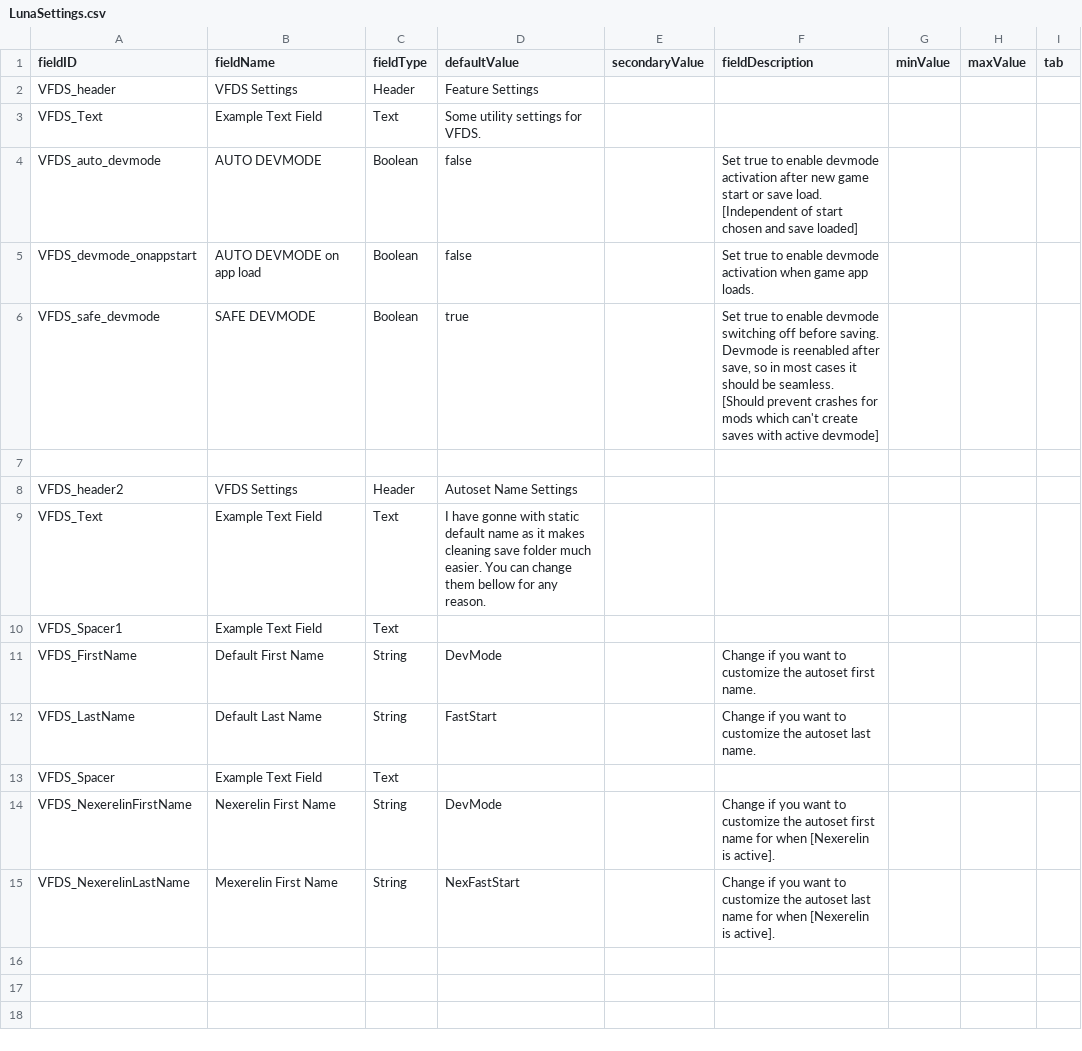
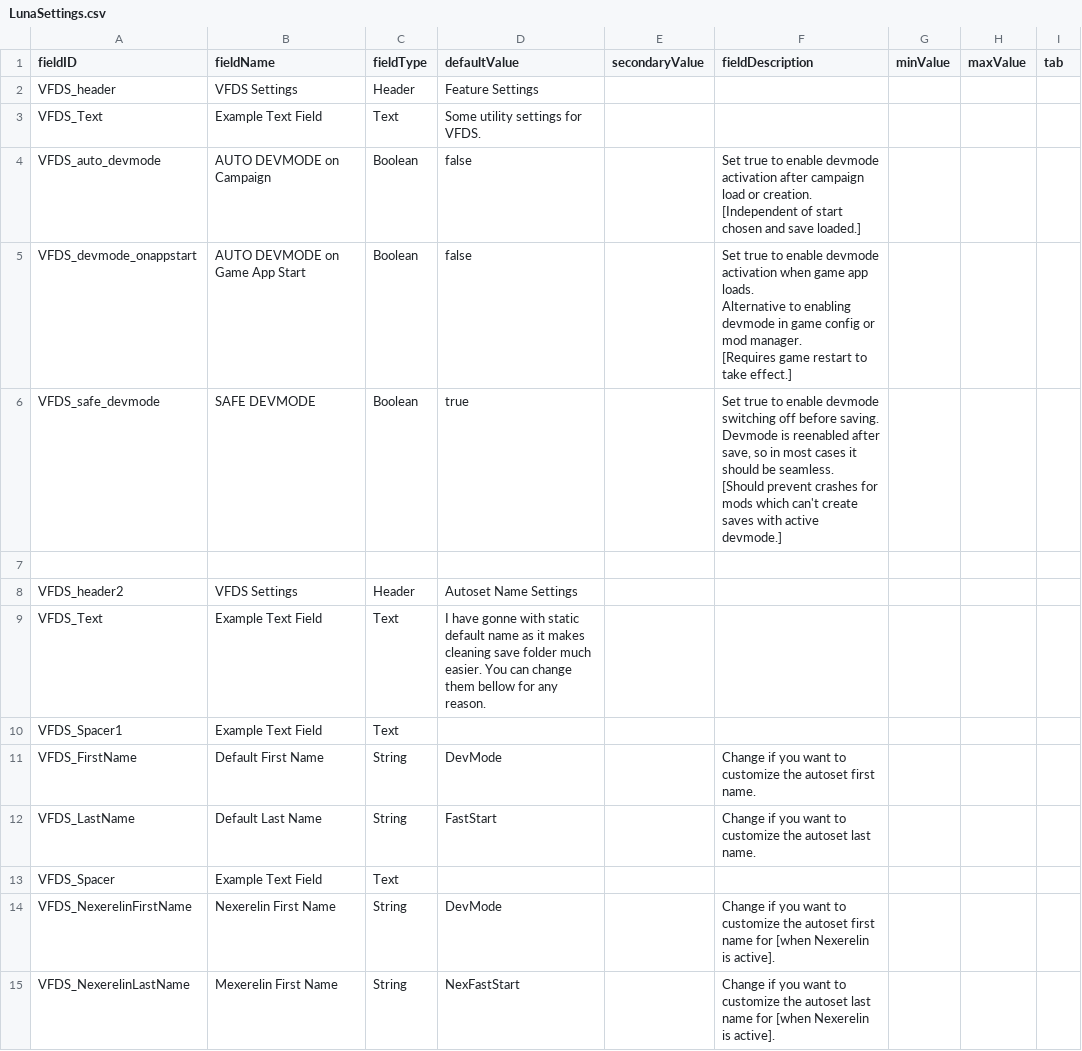
Before and after one commit to Vexlia-Artemiss/Vexlia-FasterDevStart, a CSV file: data/config/LunaSettings.csv, drawn as a sheet.

Commit message:
Update LunaSettings.csv

```diff
--- a/data/config/LunaSettings.csv
+++ b/data/config/LunaSettings.csv
@@ -3,10 +3,11 @@ VFDS_header,VFDS Settings,Header,Feature Settings,,,,,
 VFDS_Text,Example Text Field,Text,Some utility settings for VFDS.,,,,,
-VFDS_auto_devmode,AUTO DEVMODE,Boolean,false,,"Set true to enable devmode activation after new game start or save load.
-[Independent of start chosen and save loaded]
-",,,
-VFDS_devmode_onappstart,AUTO DEVMODE on app load,Boolean,false,,"Set true to enable devmode activation when game app loads.
-",,,
-VFDS_safe_devmode,SAFE DEVMODE,Boolean,true,,"Set true to enable devmode switching off before saving.
-Devmode is reenabled after save, so in most cases it should be seamless.
-[Should prevent crashes for mods which can't create saves with active devmode]",,,
+VFDS_auto_devmode,AUTO DEVMODE on Campaign,Boolean,false,,"Set true to enable devmode activation after campaign load or creation.
+[Independent of start chosen and save loaded.]
+",,,
+VFDS_devmode_onappstart,AUTO DEVMODE on Game App Start,Boolean,false,,"Set true to enable devmode activation when game app loads.
+Alternative to enabling devmode in game config or mod manager.
+[Requires game restart to take effect.]",,,
+VFDS_safe_devmode,SAFE DEVMODE,Boolean,true,,"Set true to enable devmode switching off before saving.
+Devmode is reenabled after save, so in most cases it should be seamless.
+[Should prevent crashes for mods which can't create saves with active devmode.]",,,
 ,,,,,,,,
@@ -18,3 +19,3 @@ VFDS_LastName,Default Last Name,String,FastStart,,Change if you want to customiz
 VFDS_Spacer,Example Text Field,Text,              ,,,,,
-VFDS_NexerelinFirstName,Nexerelin First Name,String,DevMode,,Change if you want to customize the autoset first name for when [Nexerelin is active].,,,
-VFDS_NexerelinLastName,Mexerelin First Name,String,NexFastStart,,Change if you want to customize the autoset last name for when [Nexerelin is active].,,,
+VFDS_NexerelinFirstName,Nexerelin First Name,String,DevMode,,Change if you want to customize the autoset first name for [when Nexerelin is active].,,,
+VFDS_NexerelinLastName,Mexerelin First Name,String,NexFastStart,,Change if you want to customize the autoset last name for [when Nexerelin is active].,,,
```
